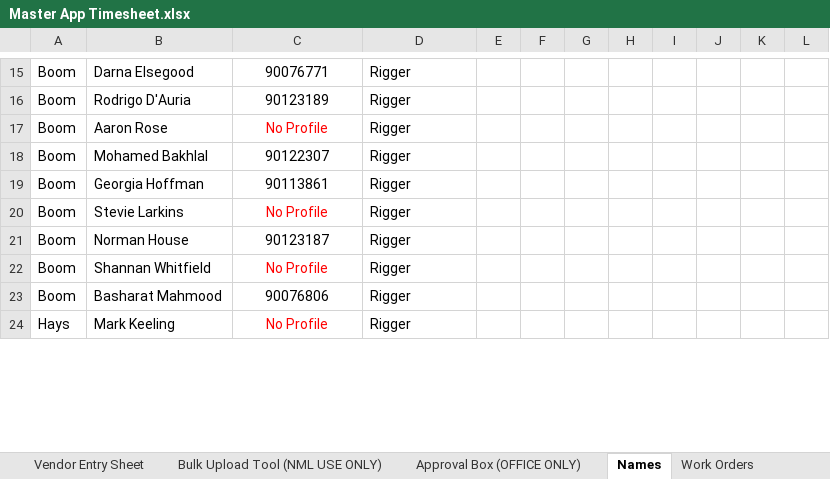
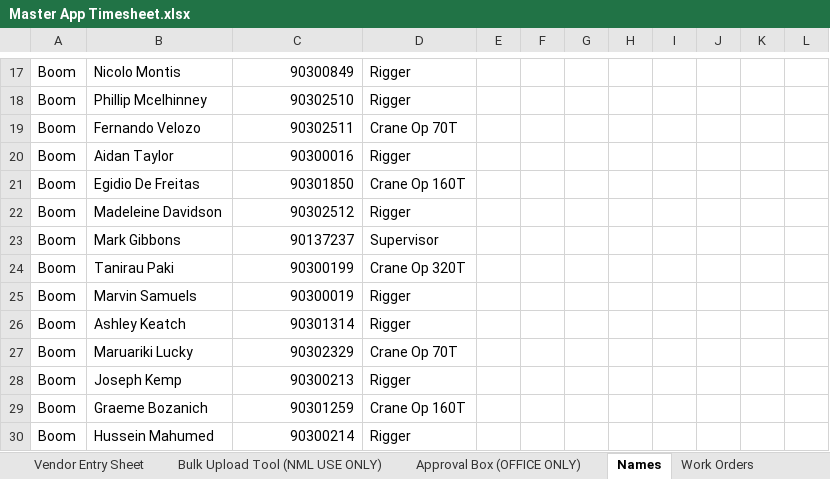
Before and after one commit to dioncoinz/timesheet-app, an Excel workbook: public/data/Master App Timesheet.xlsx, sheet Names, drawn as a sheet; only a part is shown, gaps mark what is left out; values as stored, in another font and other column widths than the file's, no borders; removed rows and columns are numbered as before the commit, all else as after; the diff covers the shown part only; the diff names each change by its address in the sheet, - before the commit and + after, or states it on an @@ line.

Commit message:
Update Excel template names

```diff
--- a/public/data/Master App Timesheet.xlsx (sheet Names)
+++ b/public/data/Master App Timesheet.xlsx (sheet Names)
-B17: Darna Elsegood
+B17: Nicolo Montis
-C17: 90076771
+C17: 90300849
-C17:C18 alignment: center
+C17:C18 alignment: right
-B18: Rodrigo D'Auria
+B18: Phillip Mcelhinney
-C18: 90123189
+C18: 90302510
+row 19: Boom | Fernando Velozo | 90302511 | Crane Op 70T
-B20: Aaron Rose
+B20: Aidan Taylor
-C20: No Profile
+C20: 90300016
@@ C20 alignment: center → right, text colour: #FF0000 → black @@
+row 21: Boom | Egidio De Freitas | 90301850 | Crane Op 160T
-B22: Mohamed Bakhlal
+B22: Madeleine Davidson
-C22: 90122307
+C22: 90302512
-C22 alignment: center
+C22 alignment: right
+row 23: Boom | Mark Gibbons | 90137237 | Supervisor
+row 24: Boom | Tanirau Paki | 90300199 | Crane Op 320T
-B25: Georgia Hoffman
+B25: Marvin Samuels
-C25: 90113861
+C25: 90300019
-C25:C26 alignment: center
+C25:C26 alignment: right
-B26: Stevie Larkins
+B26: Ashley Keatch
-C26: No Profile
+C26: 90301314
-C26 text colour: #FF0000
+C26 text colour: black
+row 27: Boom | Maruariki Lucky | 90302329 | Crane Op 70T
-B28: Norman House
+B28: Joseph Kemp
-C28: 90123187
+C28: 90300213
-C28 alignment: center
+C28 alignment: right
-row 22: Boom | Shannan Whitfield | No Profile | Rigger
+row 29: Boom | Graeme Bozanich | 90301259 | Crane Op 160T
-B30: Basharat Mahmood
+B30: Hussein Mahumed
-C30: 90076806
+C30: 90300214
-C30 alignment: center
+C30 alignment: right
-row 24: Hays | Mark Keeling | No Profile | Rigger
```
Also changed, not shown: 86 added rows, 18 removed rows and 8 edited cells elsewhere in this sheet, sheet Work Orders.
